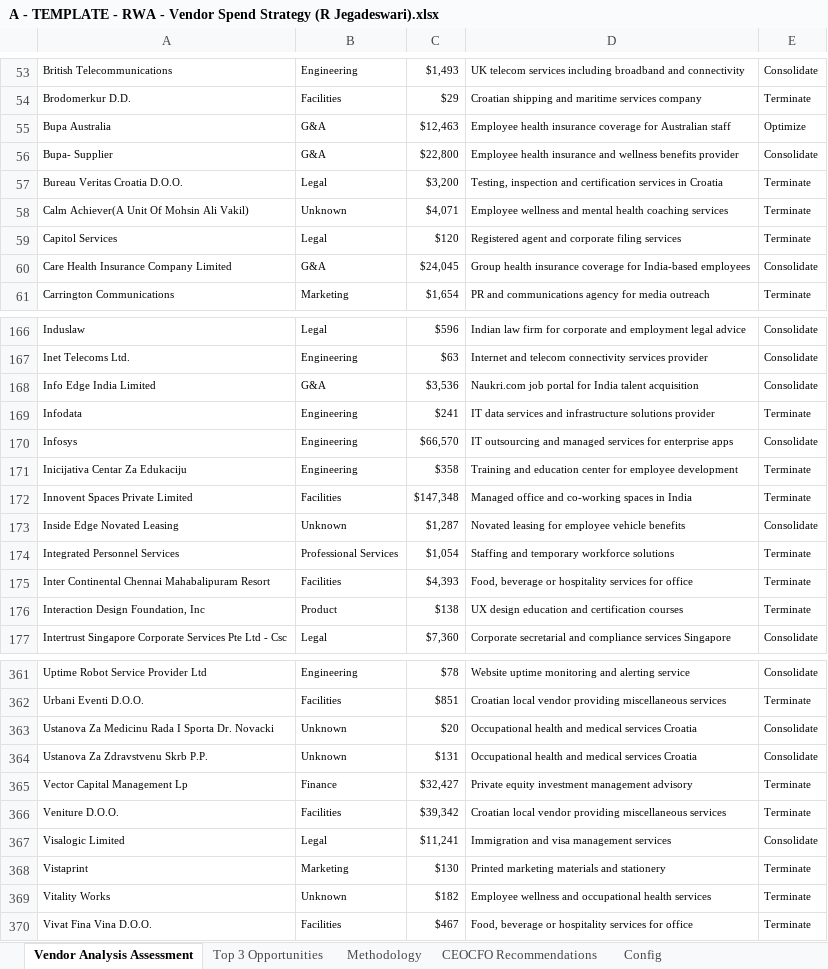
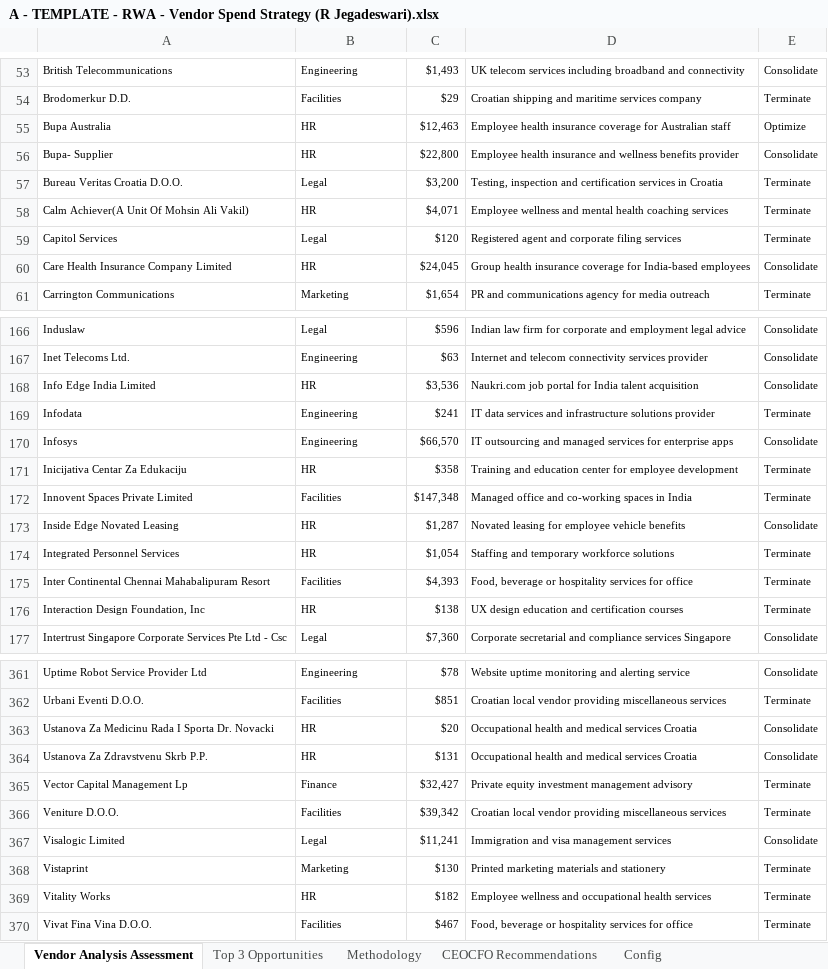
Before and after one commit to Jegadeswari/Vendor-Portfolio-Optimization, an Excel workbook: outputs/A - TEMPLATE - RWA - Vendor Spend Strategy (R Jegadeswari).xlsx, sheet Vendor Analysis Assessment, drawn as a sheet; only a part is shown, gaps mark what is left out; values as stored, in another font and other column widths than the file's, no borders; the diff covers the shown part only; the diff names each change by its address in the sheet, - before the commit and + after, or states it on an @@ line.

```diff
--- a/outputs/A - TEMPLATE - RWA - Vendor Spend Strategy (R Jegadeswari).xlsx (sheet Vendor Analysis Assessment)
+++ b/outputs/A - TEMPLATE - RWA - Vendor Spend Strategy (R Jegadeswari).xlsx (sheet Vendor Analysis Assessment)
-B55:B56: G&A
+B55:B56: HR
-B58: Unknown
+B58: HR
-B60: G&A
+B60: HR
-B168: G&A
+B168: HR
-B171: Engineering
+B171: HR
-B173: Unknown
+B173: HR
-B174: Professional Services
+B174: HR
-B176: Product
+B176: HR
-B363:B364: Unknown
+B363:B364: HR
-B369: Unknown
+B369: HR
```
Also changed, not shown: 44 edited cells elsewhere in this sheet, sheet STEP08 Strategic Scores, sheet Methodology, sheet CEOCFO Recommendations, 7 other files.
